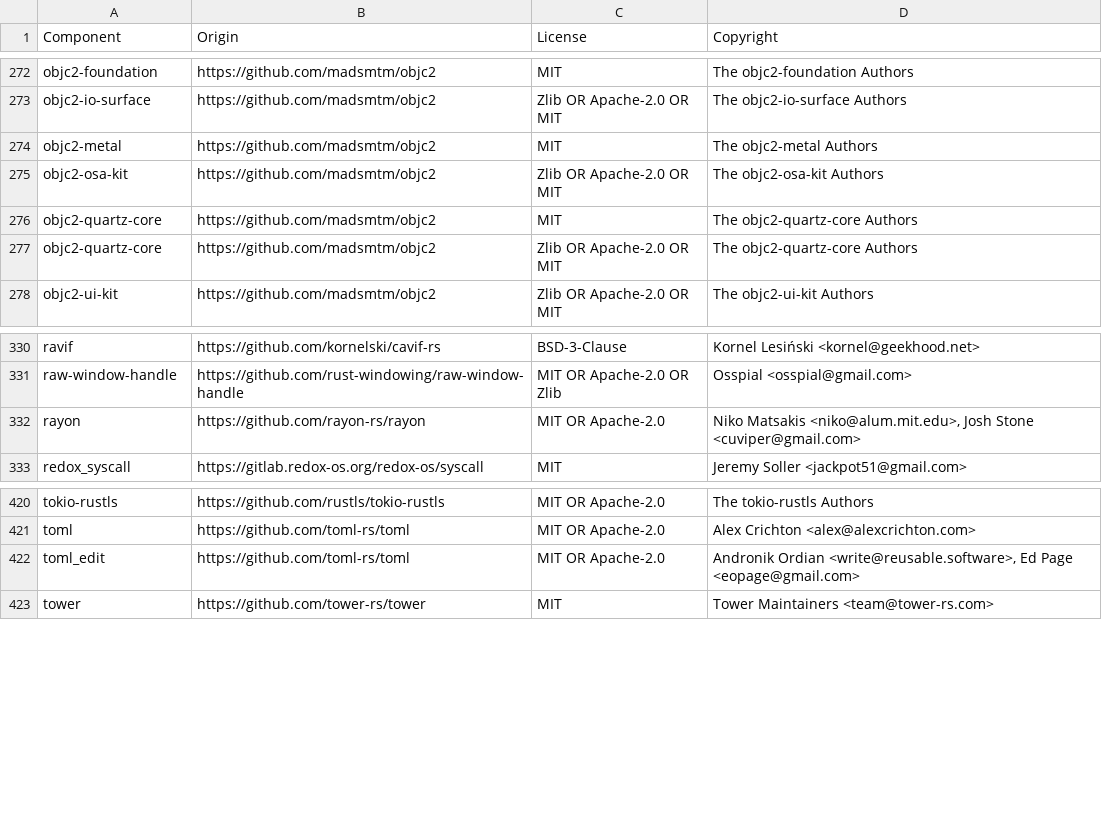
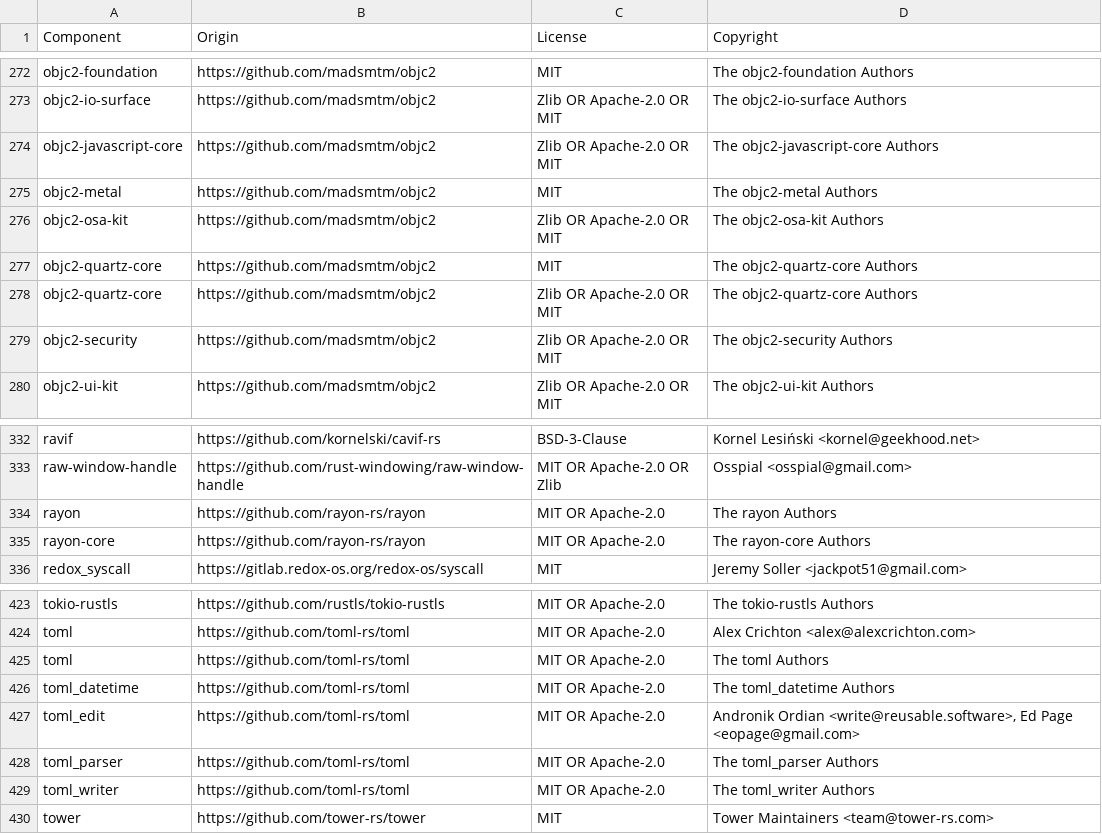
Before and after one commit to gmalette/pdf-rancher, a CSV file: src-tauri/LICENSE-3rdparty.csv, drawn as a sheet; only a part is shown, gaps mark what is left out.

Commit message:
Update LICENSE-3rdparty.csv

```diff
--- a/src-tauri/LICENSE-3rdparty.csv
+++ b/src-tauri/LICENSE-3rdparty.csv
@@ -273,2 +273,3 @@ objc2-foundation,https://github.com/madsmtm/objc2,MIT,The objc2-foundation Autho
 objc2-io-surface,https://github.com/madsmtm/objc2,Zlib OR Apache-2.0 OR MIT,The objc2-io-surface Authors
+objc2-javascript-core,https://github.com/madsmtm/objc2,Zlib OR Apache-2.0 OR MIT,The objc2-javascript-core Authors
 objc2-metal,https://github.com/madsmtm/objc2,MIT,The objc2-metal Authors
@@ -277,2 +278,3 @@ objc2-quartz-core,https://github.com/madsmtm/objc2,MIT,The objc2-quartz-core Aut
 objc2-quartz-core,https://github.com/madsmtm/objc2,Zlib OR Apache-2.0 OR MIT,The objc2-quartz-core Authors
+objc2-security,https://github.com/madsmtm/objc2,Zlib OR Apache-2.0 OR MIT,The objc2-security Authors
 objc2-ui-kit,https://github.com/madsmtm/objc2,Zlib OR Apache-2.0 OR MIT,The objc2-ui-kit Authors
@@ -331,3 +333,4 @@ ravif,https://github.com/kornelski/cavif-rs,BSD-3-Clause,Kornel Lesiński <korne
 raw-window-handle,https://github.com/rust-windowing/raw-window-handle,MIT OR Apache-2.0 OR Zlib,Osspial <osspial@gmail.com>
-rayon,https://github.com/rayon-rs/rayon,MIT OR Apache-2.0,"Niko Matsakis <niko@alum.mit.edu>, Josh Stone <cuviper@gmail.com>"
+rayon,https://github.com/rayon-rs/rayon,MIT OR Apache-2.0,The rayon Authors
+rayon-core,https://github.com/rayon-rs/rayon,MIT OR Apache-2.0,The rayon-core Authors
 redox_syscall,https://gitlab.redox-os.org/redox-os/syscall,MIT,Jeremy Soller <jackpot51@gmail.com>
@@ -421,3 +424,7 @@ tokio-rustls,https://github.com/rustls/tokio-rustls,MIT OR Apache-2.0,The tokio-
 toml,https://github.com/toml-rs/toml,MIT OR Apache-2.0,Alex Crichton <alex@alexcrichton.com>
+toml,https://github.com/toml-rs/toml,MIT OR Apache-2.0,The toml Authors
+toml_datetime,https://github.com/toml-rs/toml,MIT OR Apache-2.0,The toml_datetime Authors
 toml_edit,https://github.com/toml-rs/toml,MIT OR Apache-2.0,"Andronik Ordian <write@reusable.software>, Ed Page <eopage@gmail.com>"
+toml_parser,https://github.com/toml-rs/toml,MIT OR Apache-2.0,The toml_parser Authors
+toml_writer,https://github.com/toml-rs/toml,MIT OR Apache-2.0,The toml_writer Authors
 tower,https://github.com/tower-rs/tower,MIT,Tower Maintainers <team@tower-rs.com>
```
